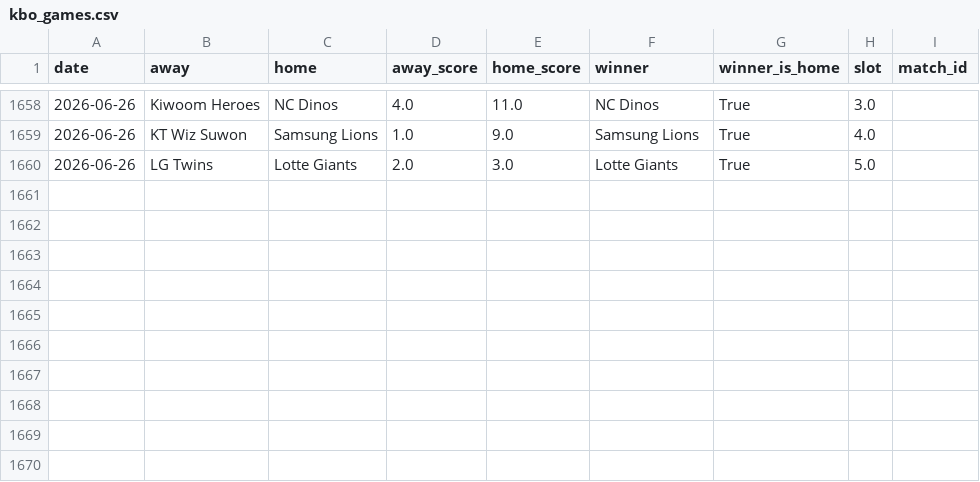
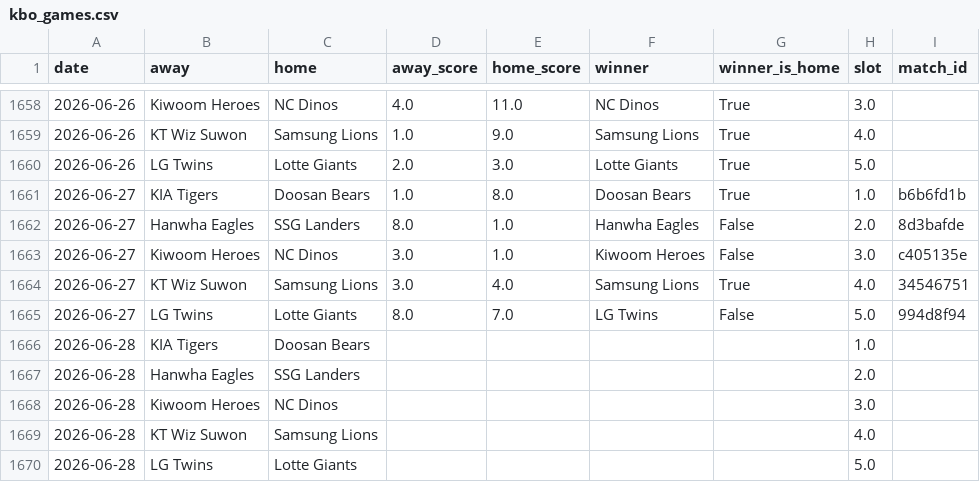
Before and after one commit to seung-min-lee/seung-min-lee-kbo-predictor, a CSV file: kbo_games.csv, drawn as a sheet; only a part is shown, gaps mark what is left out; the diff names each change by its address in the sheet, - before the commit and + after, or states it on an @@ line.

```diff
--- a/kbo_games.csv
+++ b/kbo_games.csv
+row 1661: 2026-06-27 | KIA Tigers | Doosan Bears | 1.0 | 8.0 | Doosan Bears | True | 1.0 | b6b6fd1b
+row 1662: 2026-06-27 | Hanwha Eagles | SSG Landers | 8.0 | 1.0 | Hanwha Eagles | False | 2.0 | 8d3bafde
+row 1663: 2026-06-27 | Kiwoom Heroes | NC Dinos | 3.0 | 1.0 | Kiwoom Heroes | False | 3.0 | c405135e
+row 1664: 2026-06-27 | KT Wiz Suwon | Samsung Lions | 3.0 | 4.0 | Samsung Lions | True | 4.0 | 34546751
+row 1665: 2026-06-27 | LG Twins | Lotte Giants | 8.0 | 7.0 | LG Twins | False | 5.0 | 994d8f94
+row 1666: 2026-06-28 | KIA Tigers | Doosan Bears |  |  |  |  | 1.0
+row 1667: 2026-06-28 | Hanwha Eagles | SSG Landers |  |  |  |  | 2.0
+row 1668: 2026-06-28 | Kiwoom Heroes | NC Dinos |  |  |  |  | 3.0
+row 1669: 2026-06-28 | KT Wiz Suwon | Samsung Lions |  |  |  |  | 4.0
+row 1670: 2026-06-28 | LG Twins | Lotte Giants |  |  |  |  | 5.0
```
Also changed, not shown: 3 other files.
